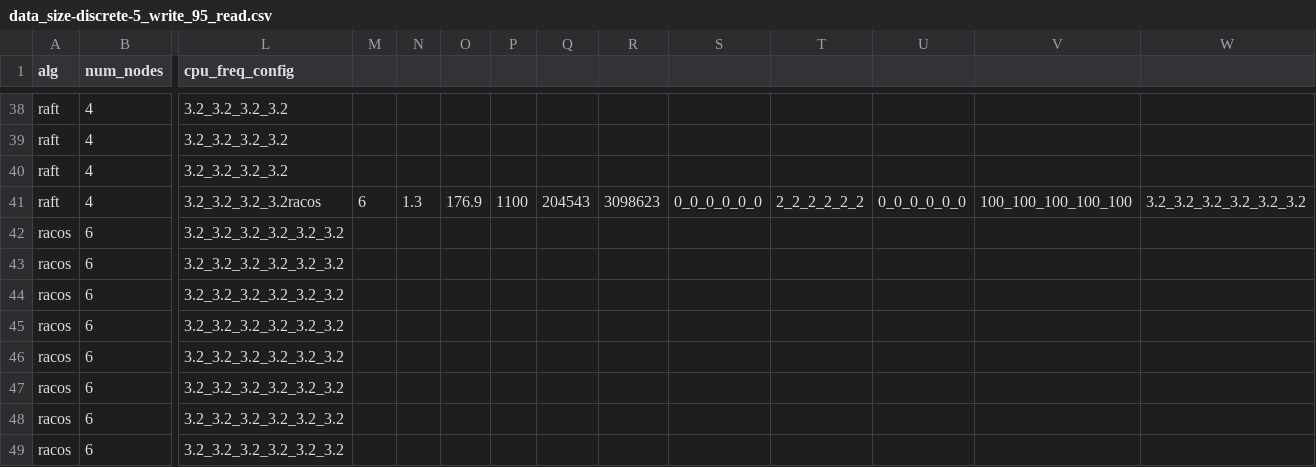
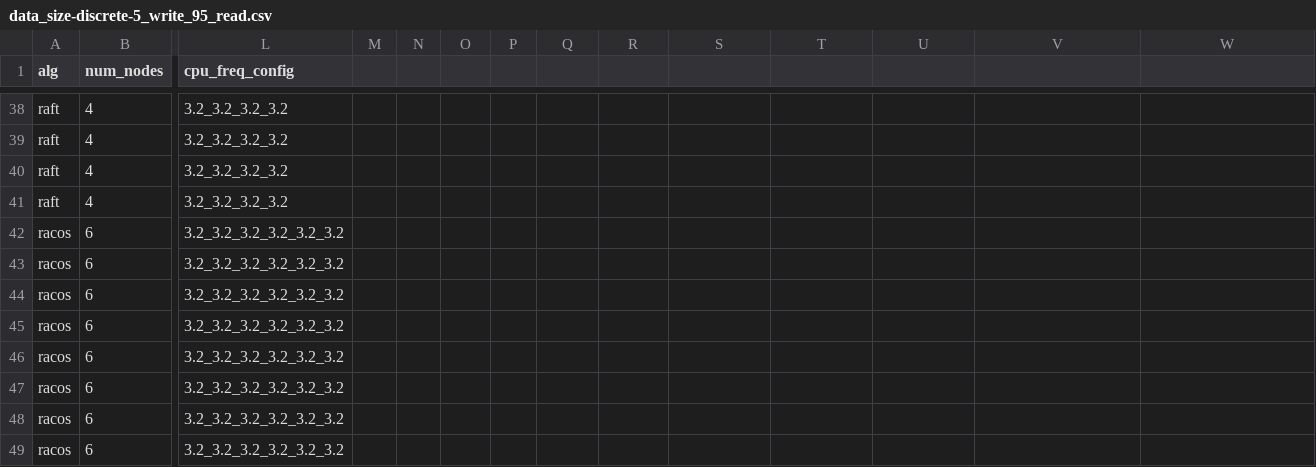
Before and after one commit to ChristopherSiems/Racos-automation, a CSV file: data/data_size-discrete-5_write_95_read.csv, drawn as a sheet; only a part is shown, gaps mark what is left out; the shorter side is filled out with more unchanged rows; rows hold the shown columns only; the diff names each change by its address in the sheet, - before the commit and + after, or states it on an @@ line.

Commit message:
Update data_size-discrete-5_write_95_read.csv

```diff
--- a/data/data_size-discrete-5_write_95_read.csv
+++ b/data/data_size-discrete-5_write_95_read.csv
-L41 (cpu_freq_config): 3.2_3.2_3.2_3.2racos
+L41 (cpu_freq_config): 3.2_3.2_3.2_3.2
-M41: 6
+M41: (empty)
-N41: 1.3
+N41: (empty)
-O41: 176.9
+O41: (empty)
-P41: 1100
+P41: (empty)
-Q41: 204543
+Q41: (empty)
-R41: 3098623
+R41: (empty)
-S41: 0_0_0_0_0_0
+S41: (empty)
-T41: 2_2_2_2_2_2
+T41: (empty)
-U41: 0_0_0_0_0_0
+U41: (empty)
-V41: 100_100_100_100_100
+V41: (empty)
-W41: 3.2_3.2_3.2_3.2_3.2_3.2
+W41: (empty)
+row 42: racos | 6 | 3.2_3.2_3.2_3.2_3.2_3.2
```
